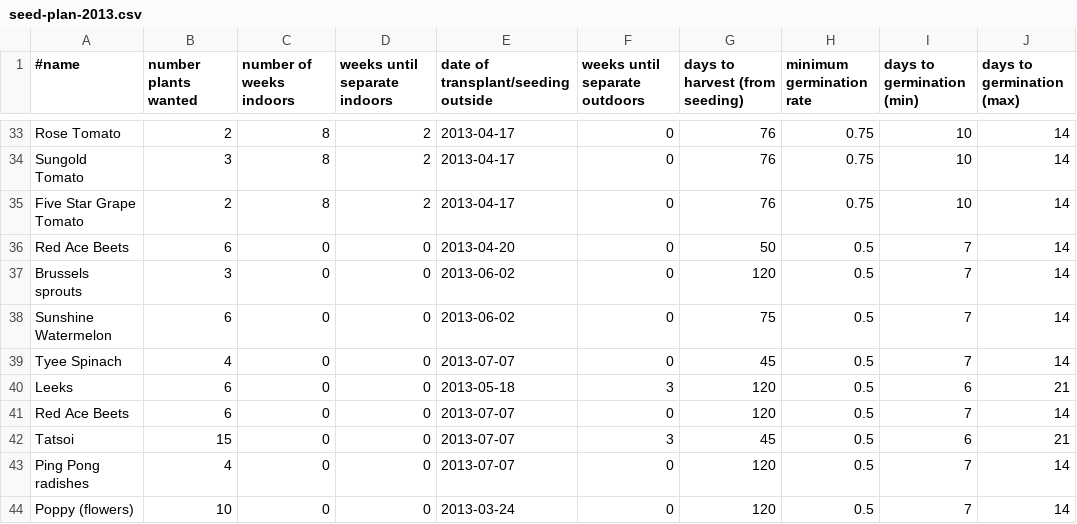
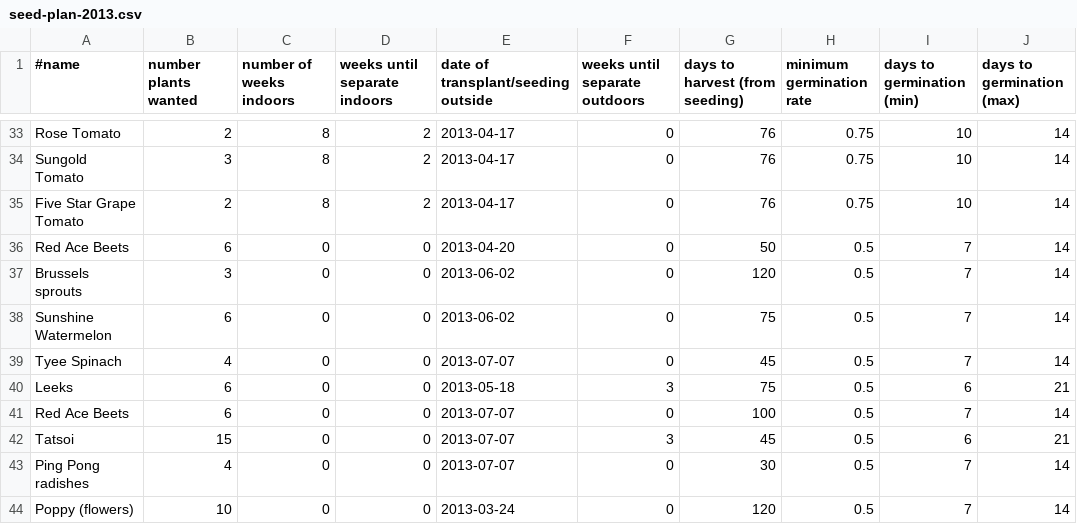
Before and after one commit to sagesharp/personal-garden, a CSV file: seed-plan-2013.csv, drawn as a sheet; only a part is shown, gaps mark what is left out; the diff names each change by its address in the sheet, - before the commit and + after, or states it on an @@ line.

Commit message:
Fix fall harvest times.
These aren't overwintering items, so use the actual days to maturity from the
seed packets.

Signed-off-by: Sarah Sharp <sarah@thesharps.us>

```diff
--- a/seed-plan-2013.csv
+++ b/seed-plan-2013.csv
-G40 (days to harvest (from seeding)): 120
+G40 (days to harvest (from seeding)): 75
-G41 (days to harvest (from seeding)): 120
+G41 (days to harvest (from seeding)): 100
-G43 (days to harvest (from seeding)): 120
+G43 (days to harvest (from seeding)): 30
```
